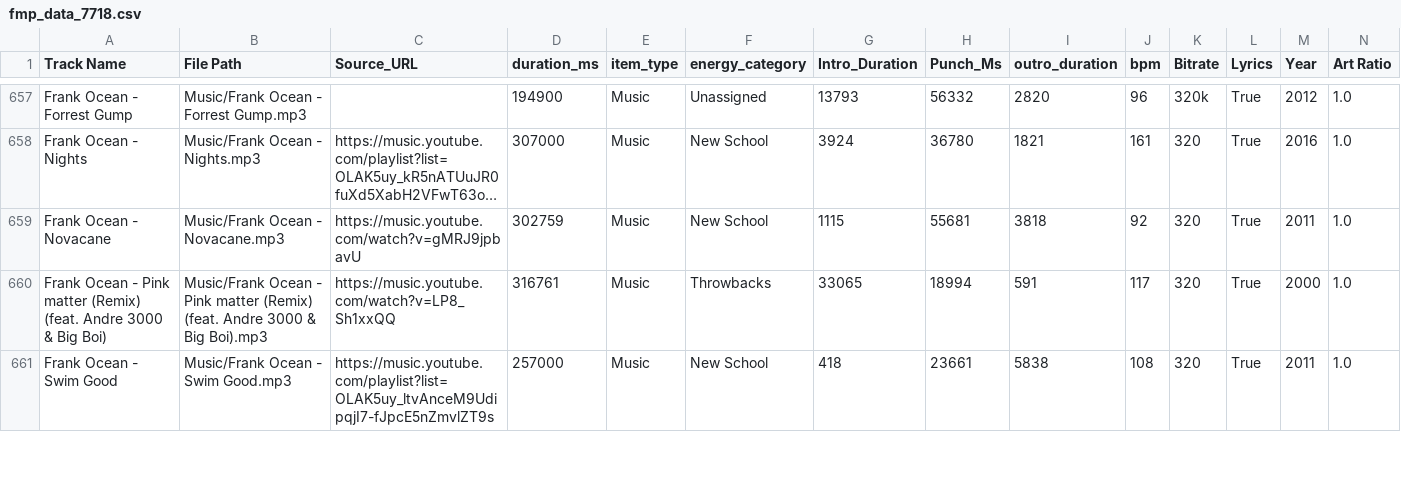
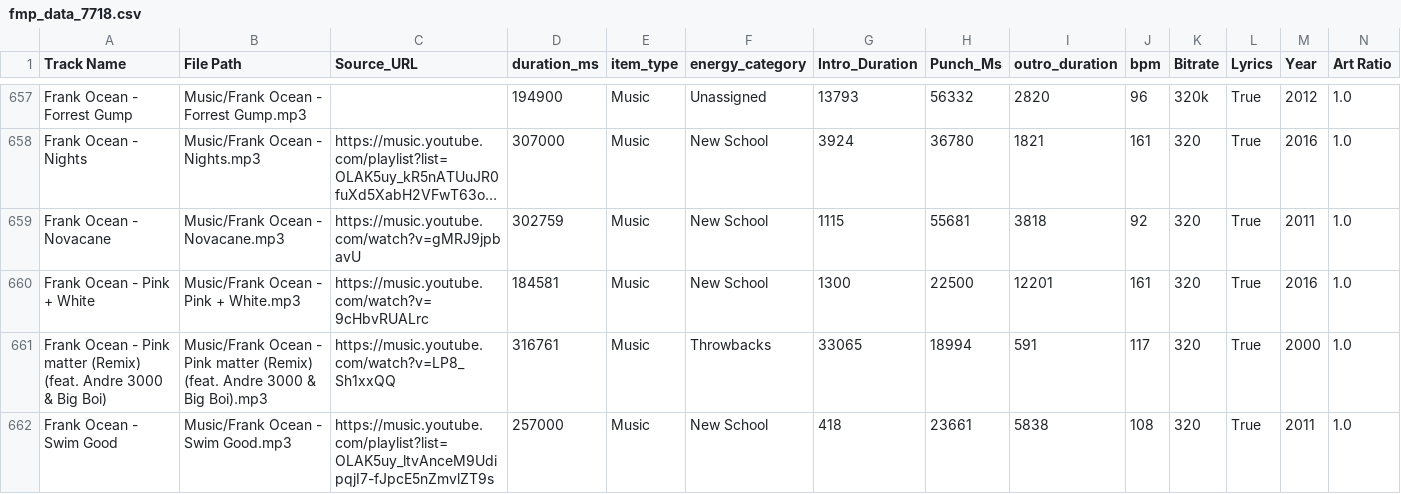
Before and after one commit to ChiTownSounds/FMP-Radio, a CSV file: configs/fmp_data_7718.csv, drawn as a sheet; only a part is shown, gaps mark what is left out; long unchanged cells end in …; rows hold the shown columns only; the diff names each change by its address in the sheet, - before the commit and + after, or states it on an @@ line.

Commit message:
Vaulted new track: Frank Ocean - Pink + White

```diff
--- a/configs/fmp_data_7718.csv
+++ b/configs/fmp_data_7718.csv
+row 660: Frank Ocean - Pink + White | Music/Frank Ocean - Pink + White.mp3 | https://music.youtube.com/watch?v=9cHbvRUALrc | 184581 | Music | New School | 1300 | 22500 | 12201 | 161 | 320 | True | 2016 | 1.0
```
